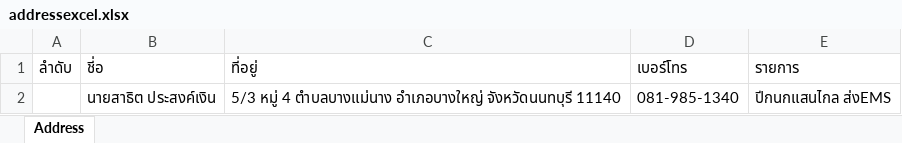
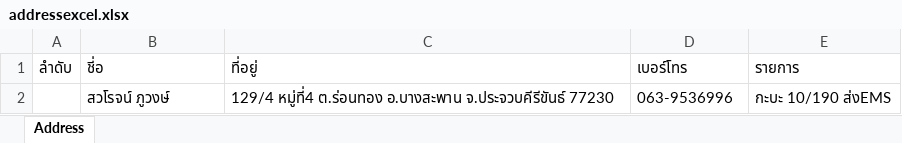
Before and after one commit to Itsarapa/ProlinkSticker, an Excel workbook: addressexcel.xlsx, sheet Address, drawn as a sheet; values as stored, in another font and other column widths than the file's, no borders; removed rows and columns are numbered as before the commit, all else as after; the diff names each change by its address in the sheet, - before the commit and + after, or states it on an @@ line.

Commit message:
Update addressexcel.xlsx

```diff
--- a/addressexcel.xlsx (sheet Address)
+++ b/addressexcel.xlsx (sheet Address)
-row 2:  | นายสาธิต ประสงค์เงิน | 5/3 หมู่ 4 ตำบลบางแม่นาง อำเภอบางใหญ่ จังหวัดนนทบุรี 11140 | 081-985-1340 | ปีกนกแสนไกล ส่งEMS
+row 2:  | สวโรจน์ ภูวงษ์ | 129/4 หมู่ที่4 ต.ร่อนทอง อ.บางสะพาน จ.ประจวบคีรีขันธ์ 77230 | 063-9536996 | กะบะ 10/190 ส่งEMS
```
